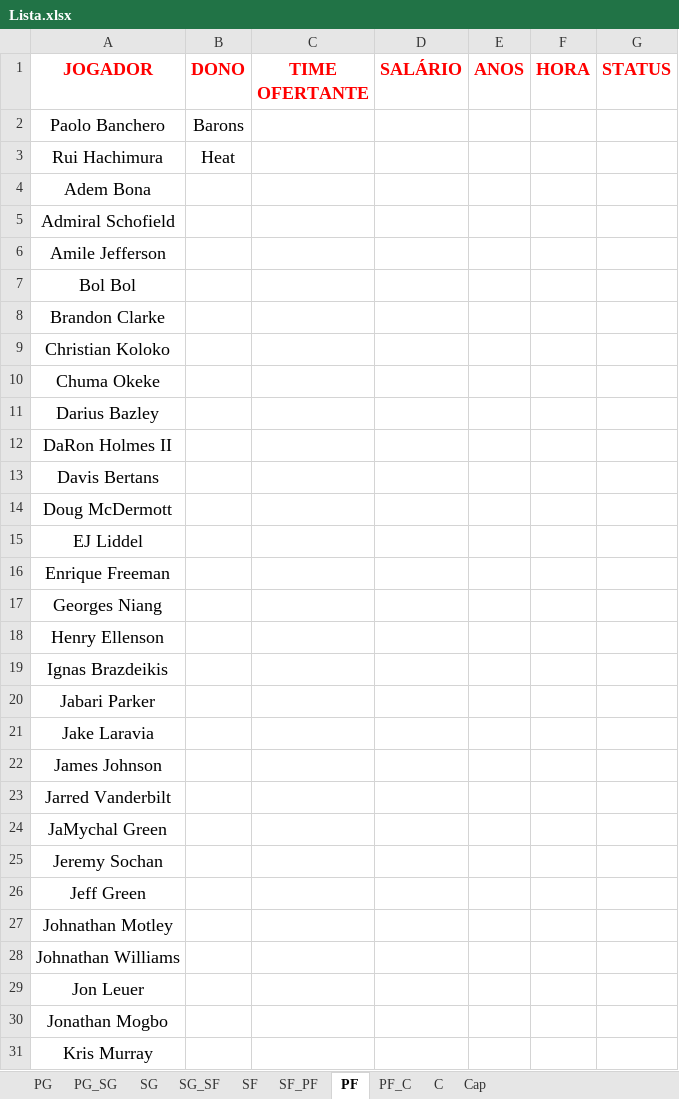
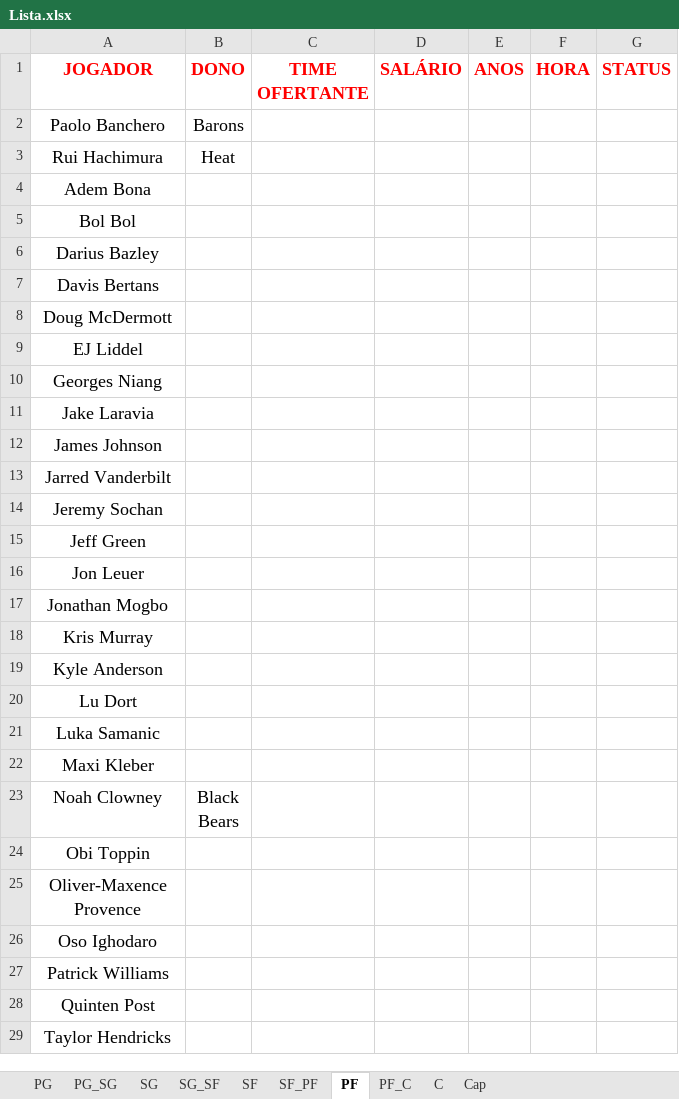
Before and after one commit to filipebrito23/Fantasy-unificado, an Excel workbook: Lista.xlsx, sheet PF, drawn as a sheet; only a part is shown; the shorter side is filled out with more unchanged rows; values as stored, in another font and other column widths than the file's, no borders; the diff covers the shown part only; the diff names each change by its address in the sheet, - before the commit and + after, or states it on an @@ line.

```diff
--- a/Lista.xlsx (sheet PF)
+++ b/Lista.xlsx (sheet PF)
-row 5: Admiral Schofield
-row 6: Amile Jefferson
-row 8: Brandon Clarke
-row 9: Christian Koloko
-row 10: Chuma Okeke
-row 12: DaRon Holmes II
-row 16: Enrique Freeman
-row 18: Henry Ellenson
-row 19: Ignas Brazdeikis
-row 20: Jabari Parker
-row 24: JaMychal Green
-row 27: Johnathan Motley
-row 28: Johnathan Williams
```
Also changed, not shown: 16 removed rows elsewhere in this sheet, sheet PG, sheet SF, sheet C, sheet SG, sheet SG_SF, sheet SF_PF, 2 more sheets, 1 other file.
